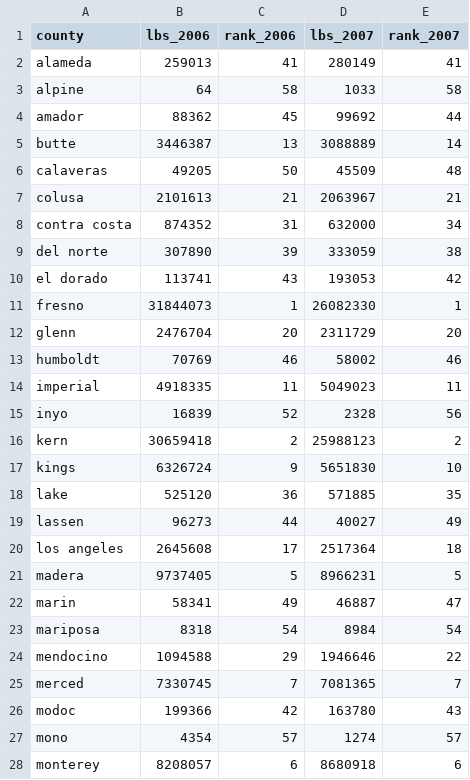
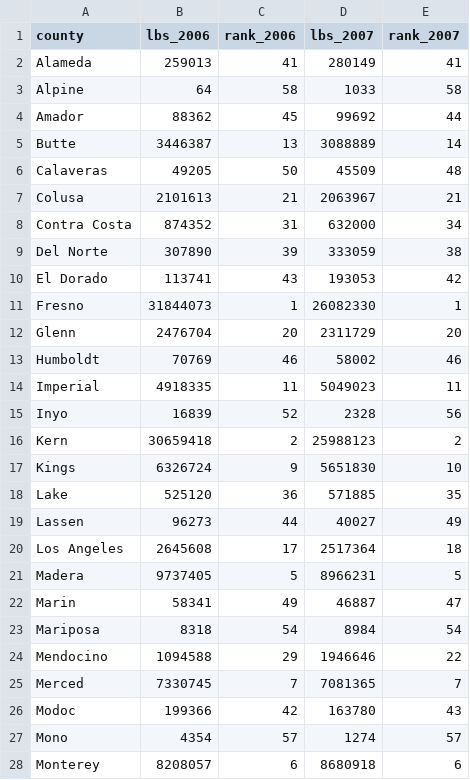
Before and after one commit to green-gem/datascience-project, a CSV file: table1_2007.csv, drawn as a sheet; only a part is shown; the diff covers the shown part only.

Commit message:
made all the counties uppercase for ease, table 1 split into usage ank rank tables for each county for each year

```diff
--- a/table1_2007.csv
+++ b/table1_2007.csv
@@ -1,28 +1,28 @@
 county,lbs_2006,rank_2006,lbs_2007,rank_2007
-alameda,259013,41,280149,41
-alpine,64,58,1033,58
-amador,88362,45,99692,44
-butte,3446387,13,3088889,14
-calaveras,49205,50,45509,48
-colusa,2101613,21,2063967,21
-contra costa,874352,31,632000,34
-del norte,307890,39,333059,38
-el dorado,113741,43,193053,42
-fresno,31844073,1,26082330,1
-glenn,2476704,20,2311729,20
-humboldt,70769,46,58002,46
-imperial,4918335,11,5049023,11
-inyo,16839,52,2328,56
-kern,30659418,2,25988123,2
-kings,6326724,9,5651830,10
-lake,525120,36,571885,35
-lassen,96273,44,40027,49
-los angeles,2645608,17,2517364,18
-madera,9737405,5,8966231,5
-marin,58341,49,46887,47
-mariposa,8318,54,8984,54
-mendocino,1094588,29,1946646,22
-merced,7330745,7,7081365,7
-modoc,199366,42,163780,43
-mono,4354,57,1274,57
-monterey,8208057,6,8680918,6
+Alameda,259013,41,280149,41
+Alpine,64,58,1033,58
+Amador,88362,45,99692,44
+Butte,3446387,13,3088889,14
+Calaveras,49205,50,45509,48
+Colusa,2101613,21,2063967,21
+Contra Costa,874352,31,632000,34
+Del Norte,307890,39,333059,38
+El Dorado,113741,43,193053,42
+Fresno,31844073,1,26082330,1
+Glenn,2476704,20,2311729,20
+Humboldt,70769,46,58002,46
+Imperial,4918335,11,5049023,11
+Inyo,16839,52,2328,56
+Kern,30659418,2,25988123,2
+Kings,6326724,9,5651830,10
+Lake,525120,36,571885,35
+Lassen,96273,44,40027,49
+Los Angeles,2645608,17,2517364,18
+Madera,9737405,5,8966231,5
+Marin,58341,49,46887,47
+Mariposa,8318,54,8984,54
+Mendocino,1094588,29,1946646,22
+Merced,7330745,7,7081365,7
+Modoc,199366,42,163780,43
+Mono,4354,57,1274,57
+Monterey,8208057,6,8680918,6
```
Also changed, not shown: 31 edited cells elsewhere in this file, table1_2008.csv, table1_2009.csv, 8 other files.
